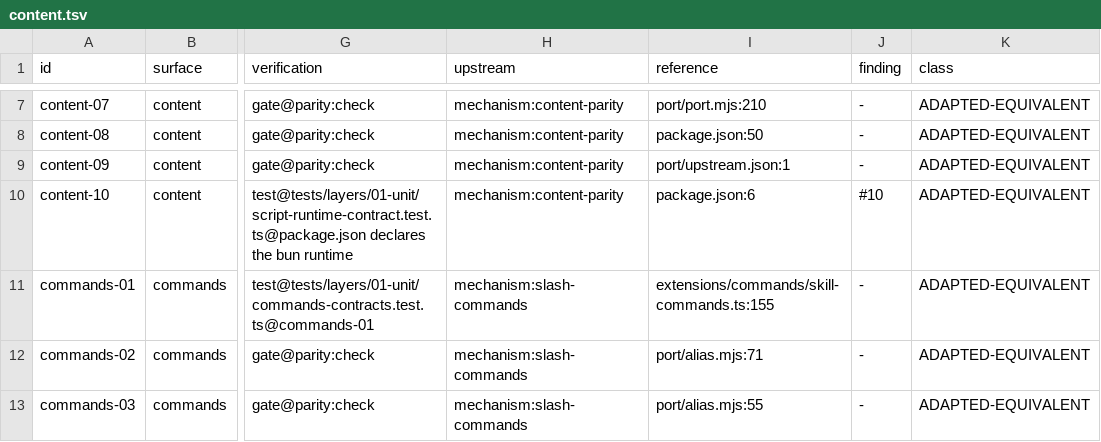
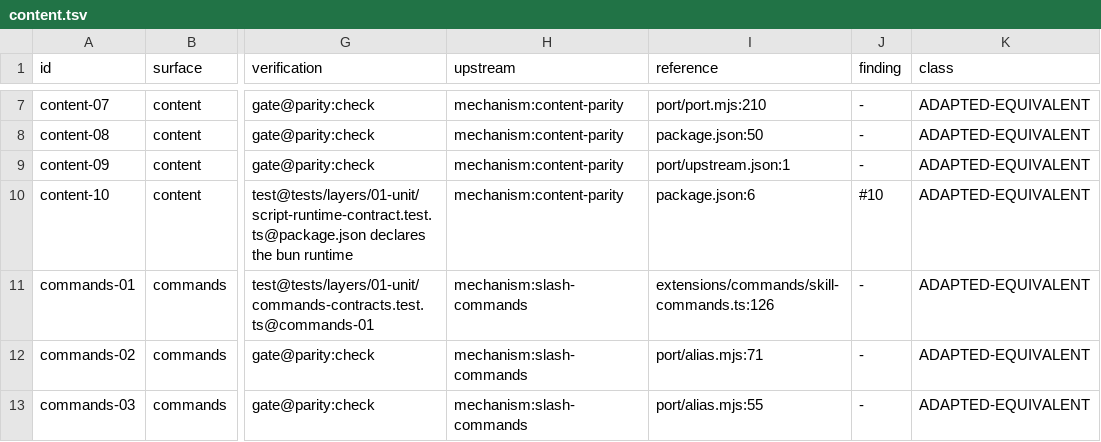
Before and after one commit to just-joshn/pi-pstack, a TSV file: spec/contracts/content.tsv, drawn as a sheet; only a part is shown, gaps mark what is left out; the diff names each change by its address in the sheet, - before the commit and + after, or states it on an @@ line.

```diff
--- a/spec/contracts/content.tsv
+++ b/spec/contracts/content.tsv
-I11 (reference): extensions/commands/skill-commands.ts:155
+I11 (reference): extensions/commands/skill-commands.ts:126
```
Also changed, not shown: spec/contracts/host.tsv, spec/contracts/subagents.tsv, 16 other files.
